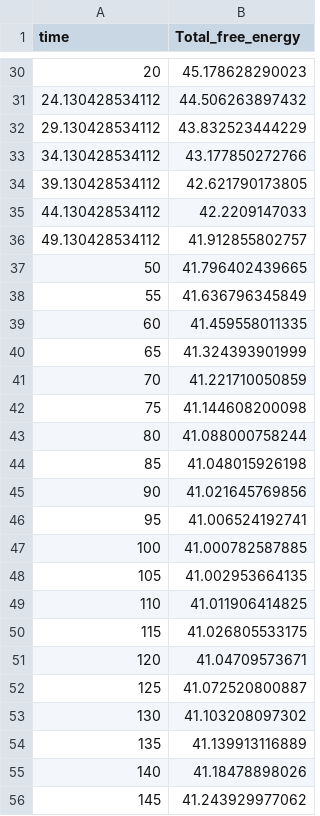
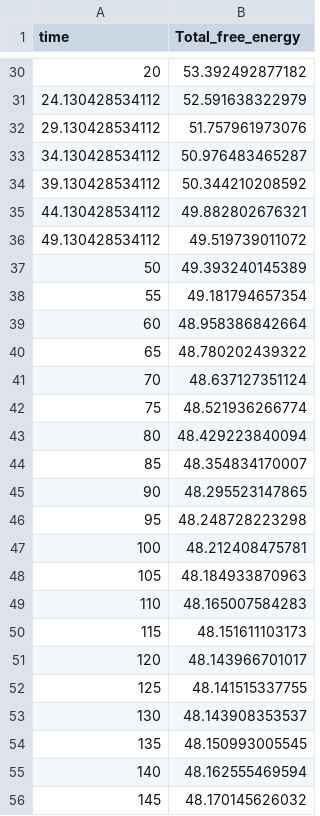
Before and after one commit to eastglow-zz/chimadbm6, a CSV file: CHiMaD6a_out.csv, drawn as a sheet; only a part is shown, gaps mark what is left out; the diff covers the shown part only.

Commit message:
but fixes in total free energy material kappa was missing, so it was inserted.

```diff
--- a/CHiMaD6a_out.csv
+++ b/CHiMaD6a_out.csv
@@ -30,27 +30,27 @@ time,Total_free_energy
-20,45.178628290023
-24.130428534112,44.506263897432
-29.130428534112,43.832523444229
-34.130428534112,43.177850272766
-39.130428534112,42.621790173805
-44.130428534112,42.2209147033
-49.130428534112,41.912855802757
-50,41.796402439665
-55,41.636796345849
-60,41.459558011335
-65,41.324393901999
-70,41.221710050859
-75,41.144608200098
-80,41.088000758244
-85,41.048015926198
-90,41.021645769856
-95,41.006524192741
-100,41.000782587885
-105,41.002953664135
-110,41.011906414825
-115,41.026805533175
-120,41.04709573671
-125,41.072520800887
-130,41.103208097302
-135,41.139913116889
-140,41.18478898026
-145,41.243929977062
+20,53.392492877182
+24.130428534112,52.591638322979
+29.130428534112,51.757961973076
+34.130428534112,50.976483465287
+39.130428534112,50.344210208592
+44.130428534112,49.882802676321
+49.130428534112,49.519739011072
+50,49.393240145389
+55,49.181794657354
+60,48.958386842664
+65,48.780202439322
+70,48.637127351124
+75,48.521936266774
+80,48.429223840094
+85,48.354834170007
+90,48.295523147865
+95,48.248728223298
+100,48.212408475781
+105,48.184933870963
+110,48.165007584283
+115,48.151611103173
+120,48.143966701017
+125,48.141515337755
+130,48.143908353537
+135,48.150993005545
+140,48.162555469594
+145,48.170145626032
```
Also changed, not shown: 78 edited cells elsewhere in this file, CHiMaD6b_out.csv, 6 other files.
